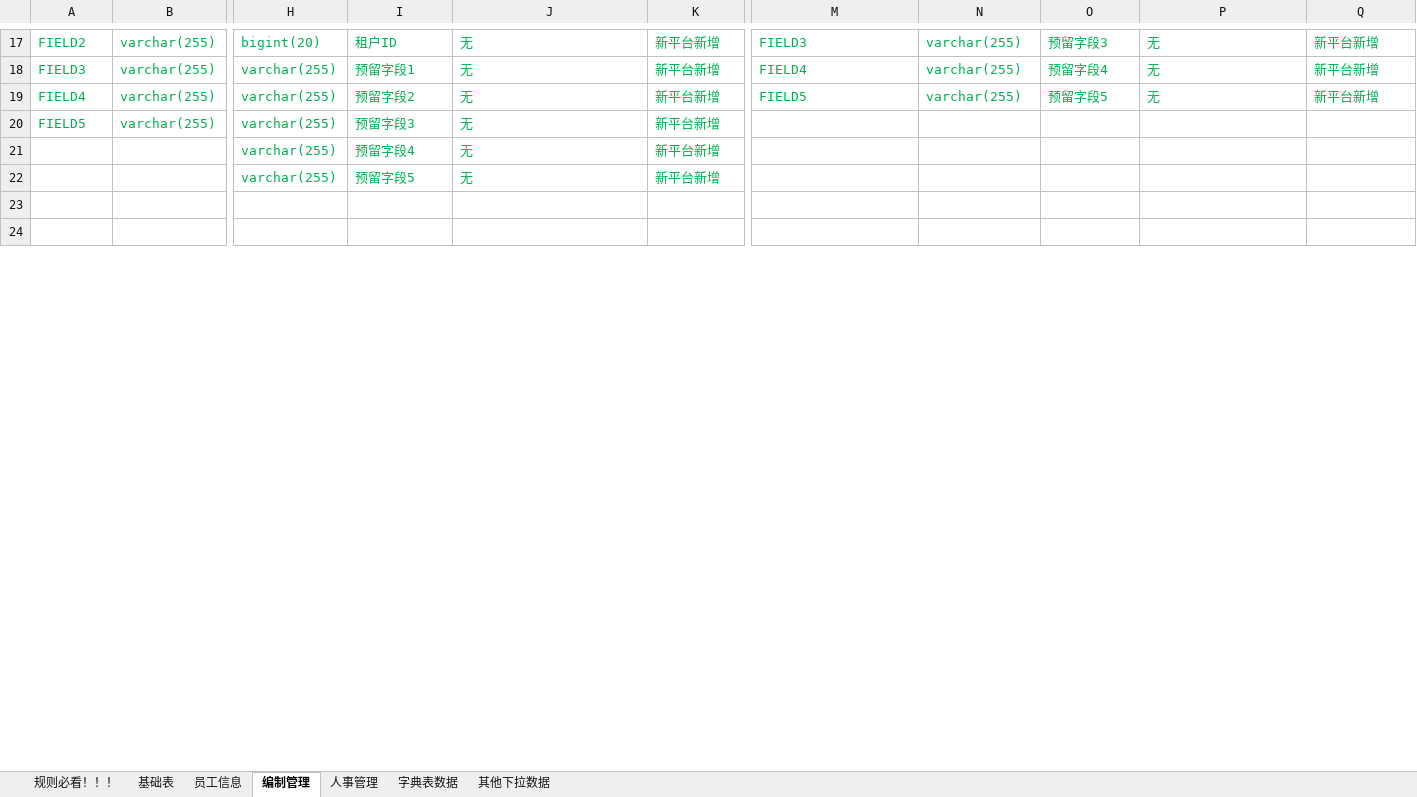
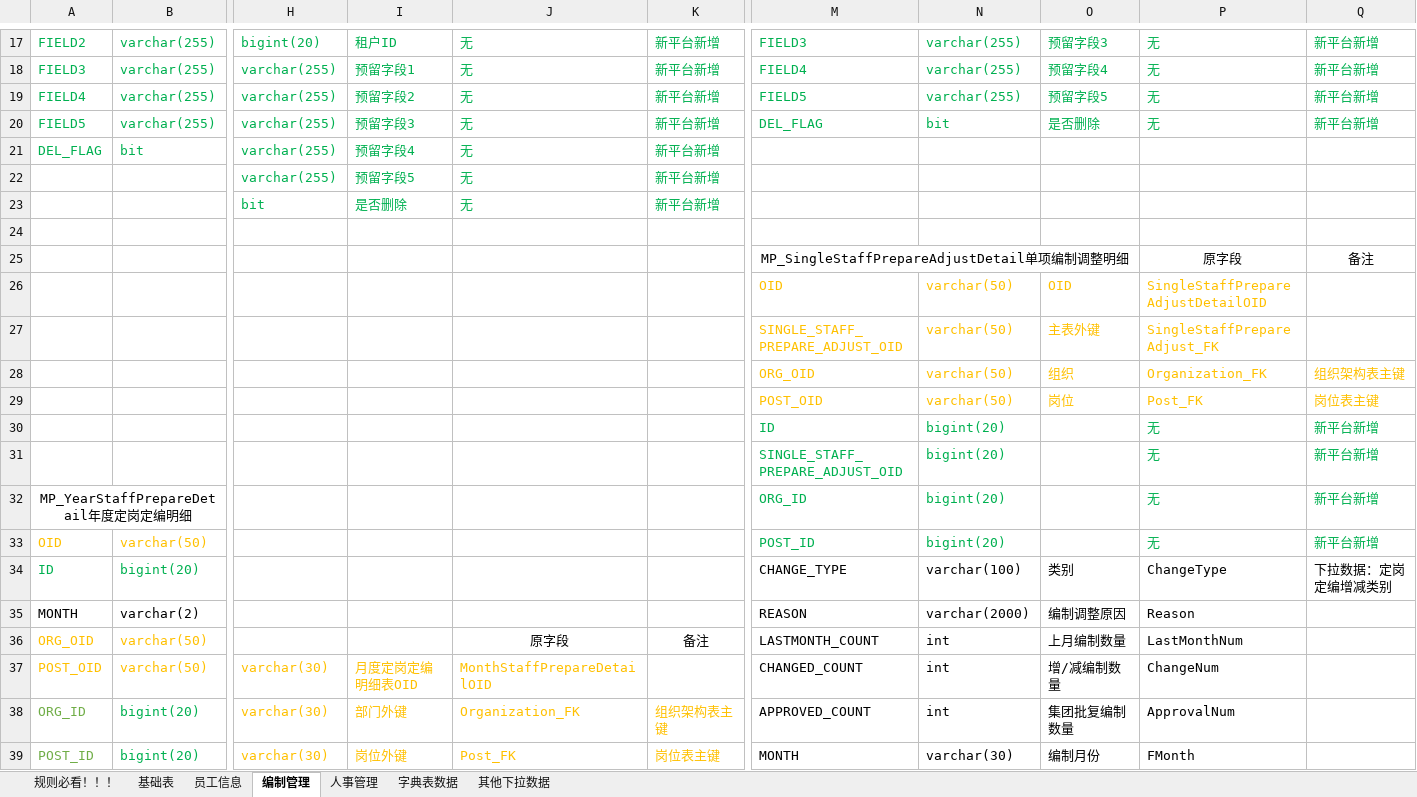
Before and after one commit to cp-hi/herdao_manpower, an Excel workbook: doc/核心人力表结构NEW-20200910.xlsx, sheet 编制管理, drawn as a sheet; only a part is shown, gaps mark what is left out; the shorter side is filled out with more unchanged rows; values as stored, in another font and other column widths than the file's, no borders; rows hold the shown columns only; the diff covers the shown part only; the diff names each change by its address in the sheet, - before the commit and + after, or states it on an @@ line.

```diff
--- a/doc/核心人力表结构NEW-20200910.xlsx (sheet 编制管理)
+++ b/doc/核心人力表结构NEW-20200910.xlsx (sheet 编制管理)
-M20: (empty)
+M20: DEL_FLAG
-N20: (empty)
+N20: bit
-O20: (empty)
+O20: 是否删除
-P20: (empty)
+P20: 无
-Q20: (empty)
+Q20: 新平台新增
+row 21: DEL_FLAG | bit | varchar(255) | 预留字段4 | 无 | 新平台新增
+row 22:  |  | varchar(255) | 预留字段5 | 无 | 新平台新增
+row 23:  |  | bit | 是否删除 | 无 | 新平台新增
+row 24: (empty)
+row 25:  |  |  |  |  |  | MP_SingleStaffPrepareAdjustDetail单项编制调整明细 |  |  | 原字段 | 备注
+row 26:  |  |  |  |  |  | OID | varchar(50) | OID | SingleStaffPrepareAdjustDetailOID
+row 27:  |  |  |  |  |  | SINGLE_STAFF_PREPARE_ADJUST_OID | varchar(50) | 主表外键 | SingleStaffPrepareAdjust_FK
+row 28:  |  |  |  |  |  | ORG_OID | varchar(50) | 组织 | Organization_FK | 组织架构表主键
+row 29:  |  |  |  |  |  | POST_OID | varchar(50) | 岗位 | Post_FK | 岗位表主键
+row 30:  |  |  |  |  |  | ID | bigint(20) |  | 无 | 新平台新增
+row 31:  |  |  |  |  |  | SINGLE_STAFF_PREPARE_ADJUST_OID | bigint(20) |  | 无 | 新平台新增
+row 32: MP_YearStaffPrepareDetail年度定岗定编明细 |  |  |  |  |  | ORG_ID | bigint(20) |  | 无 | 新平台新增
+row 33: OID | varchar(50) |  |  |  |  | POST_ID | bigint(20) |  | 无 | 新平台新增
+row 34: ID | bigint(20) |  |  |  |  | CHANGE_TYPE | varchar(100) | 类别 | ChangeType | 下拉数据：定岗定编增减类别
+row 35: MONTH | varchar(2) |  |  |  |  | REASON | varchar(2000) | 编制调整原因 | Reason
+row 36: ORG_OID | varchar(50) |  |  | 原字段 | 备注 | LASTMONTH_COUNT | int | 上月编制数量 | LastMonthNum
+row 37: POST_OID | varchar(50) | varchar(30) | 月度定岗定编明细表OID | MonthStaffPrepareDetailOID |  | CHANGED_COUNT | int | 增/减编制数量 | ChangeNum
+row 38: ORG_ID | bigint(20) | varchar(30) | 部门外键 | Organization_FK | 组织架构表主键 | APPROVED_COUNT | int | 集团批复编制数量 | ApprovalNum
+row 39: POST_ID | bigint(20) | varchar(30) | 岗位外键 | Post_FK | 岗位表主键 | MONTH | varchar(30) | 编制月份 | FMonth
```
Also changed, not shown: 19 added rows, 23 removed rows, 49 edited cells and merged cells elsewhere in this sheet, sheet 员工信息, sheet 人事管理, sheet 基础表, 9 other files.
